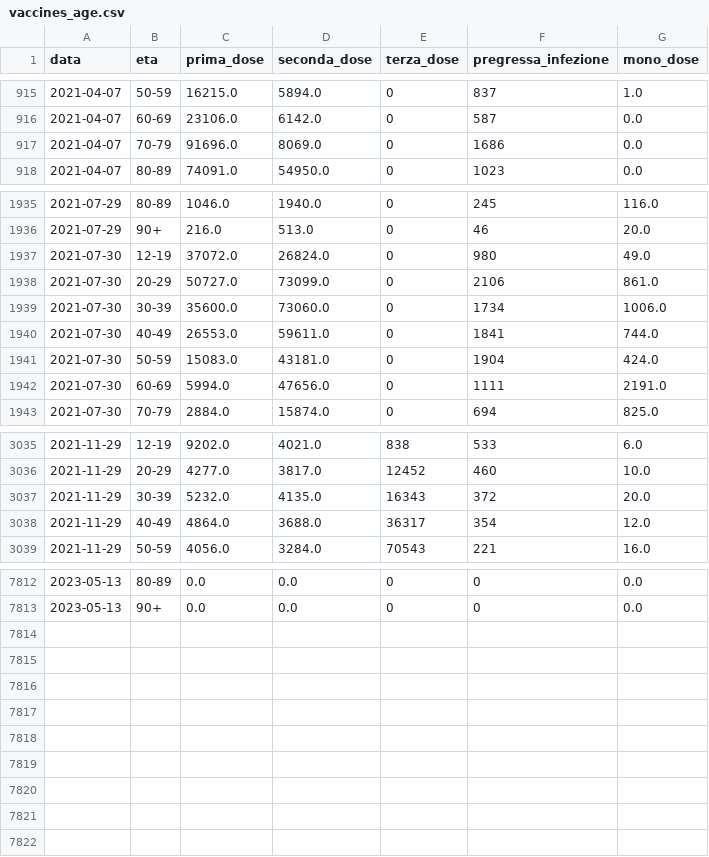
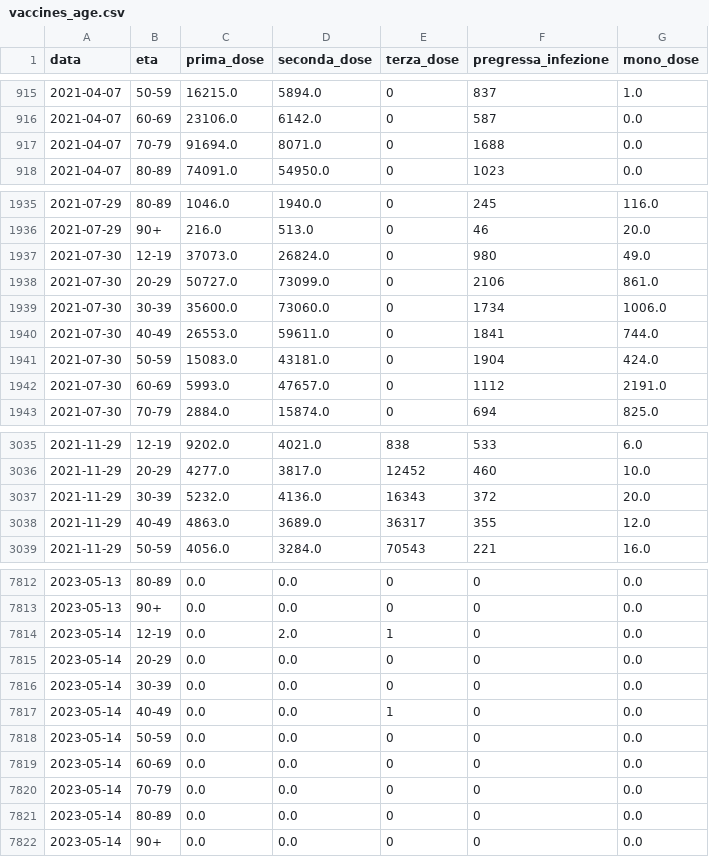
Before and after one commit to nicoparo/epiMOX_data, a CSV file: data/vaccines_age.csv, drawn as a sheet; only a part is shown, gaps mark what is left out; the diff covers the shown part only.

```diff
--- a/data/vaccines_age.csv
+++ b/data/vaccines_age.csv
@@ -916,3 +916,3 @@ data,eta,prima_dose,seconda_dose,terza_dose,pregressa_infezione,mono_dose
 2021-04-07,60-69,23106.0,6142.0,0,587,0.0
-2021-04-07,70-79,91696.0,8069.0,0,1686,0.0
+2021-04-07,70-79,91694.0,8071.0,0,1688,0.0
 2021-04-07,80-89,74091.0,54950.0,0,1023,0.0
@@ -1936,3 +1936,3 @@ data,eta,prima_dose,seconda_dose,terza_dose,pregressa_infezione,mono_dose
 2021-07-29,90+,216.0,513.0,0,46,20.0
-2021-07-30,12-19,37072.0,26824.0,0,980,49.0
+2021-07-30,12-19,37073.0,26824.0,0,980,49.0
 2021-07-30,20-29,50727.0,73099.0,0,2106,861.0
@@ -1941,3 +1941,3 @@ data,eta,prima_dose,seconda_dose,terza_dose,pregressa_infezione,mono_dose
 2021-07-30,50-59,15083.0,43181.0,0,1904,424.0
-2021-07-30,60-69,5994.0,47656.0,0,1111,2191.0
+2021-07-30,60-69,5993.0,47657.0,0,1112,2191.0
 2021-07-30,70-79,2884.0,15874.0,0,694,825.0
@@ -3036,4 +3036,4 @@ data,eta,prima_dose,seconda_dose,terza_dose,pregressa_infezione,mono_dose
 2021-11-29,20-29,4277.0,3817.0,12452,460,10.0
-2021-11-29,30-39,5232.0,4135.0,16343,372,20.0
-2021-11-29,40-49,4864.0,3688.0,36317,354,12.0
+2021-11-29,30-39,5232.0,4136.0,16343,372,20.0
+2021-11-29,40-49,4863.0,3689.0,36317,355,12.0
 2021-11-29,50-59,4056.0,3284.0,70543,221,16.0
@@ -7813 +7813,10 @@ data,eta,prima_dose,seconda_dose,terza_dose,pregressa_infezione,mono_dose
 2023-05-13,90+,0.0,0.0,0,0,0.0
+2023-05-14,12-19,0.0,2.0,1,0,0.0
+2023-05-14,20-29,0.0,0.0,0,0,0.0
+2023-05-14,30-39,0.0,0.0,0,0,0.0
+2023-05-14,40-49,0.0,0.0,1,0,0.0
+2023-05-14,50-59,0.0,0.0,0,0,0.0
+2023-05-14,60-69,0.0,0.0,0,0,0.0
+2023-05-14,70-79,0.0,0.0,0,0,0.0
+2023-05-14,80-89,0.0,0.0,0,0,0.0
+2023-05-14,90+,0.0,0.0,0,0,0.0
```
Also changed, not shown: 74 edited cells elsewhere in this file, data/vaccini_regioni/Abruzzo.csv, data/vaccini_regioni/Calabria.csv, 20 other files.
